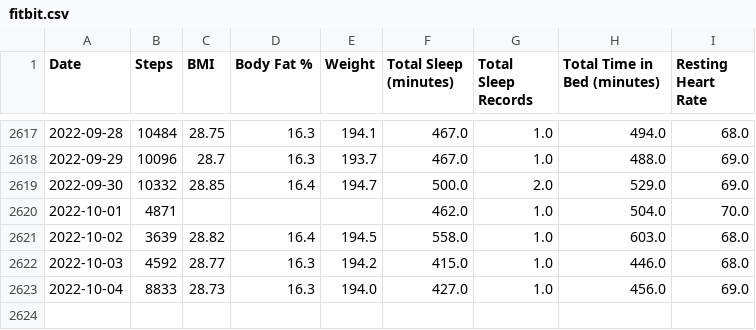
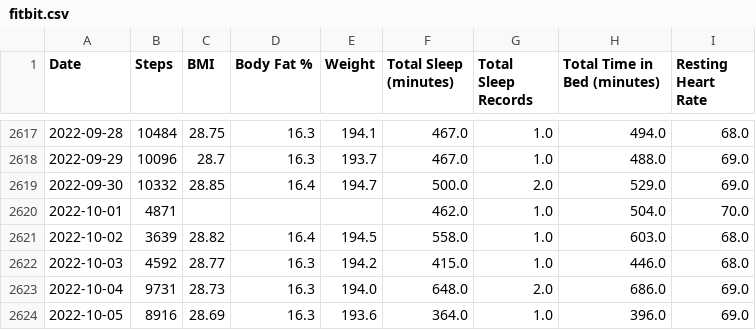
Before and after one commit to jrg94/personal-data, a CSV file: health/fitbit.csv, drawn as a sheet; only a part is shown, gaps mark what is left out.

Commit message:
Updated fitbit data automatically

```diff
--- a/health/fitbit.csv
+++ b/health/fitbit.csv
@@ -2622,2 +2622,3 @@ Date,Steps,BMI,Body Fat %,Weight,Total Sleep (minutes),Total Sleep Records,Total
 2022-10-03,4592,28.77,16.3,194.2,415.0,1.0,446.0,68.0
-2022-10-04,8833,28.73,16.3,194.0,427.0,1.0,456.0,69.0
+2022-10-04,9731,28.73,16.3,194.0,648.0,2.0,686.0,69.0
+2022-10-05,8916,28.69,16.3,193.6,364.0,1.0,396.0,69.0
```
